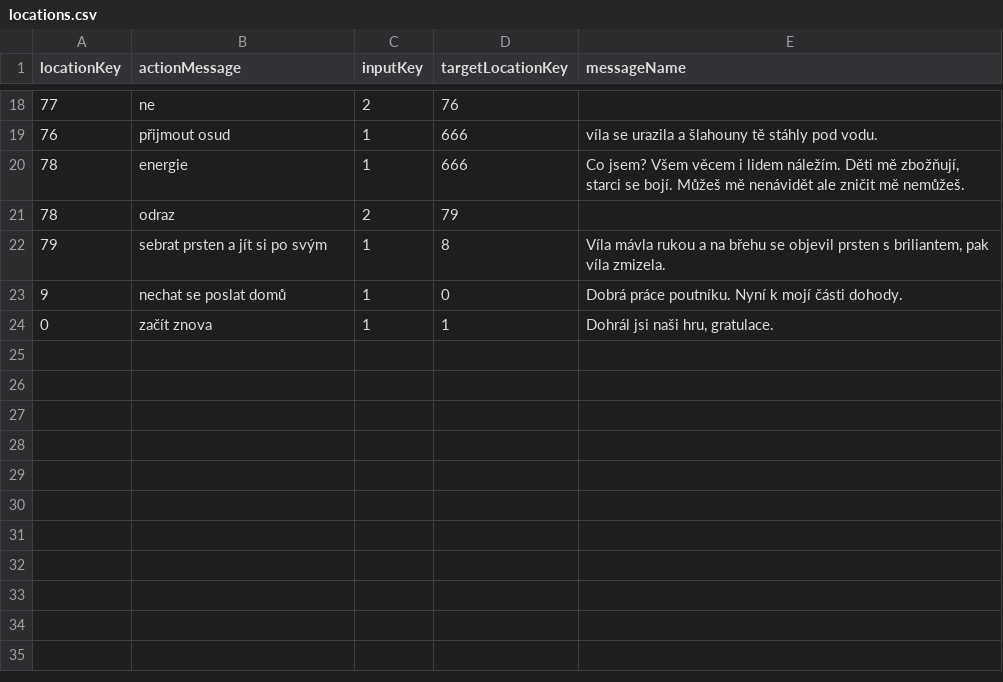
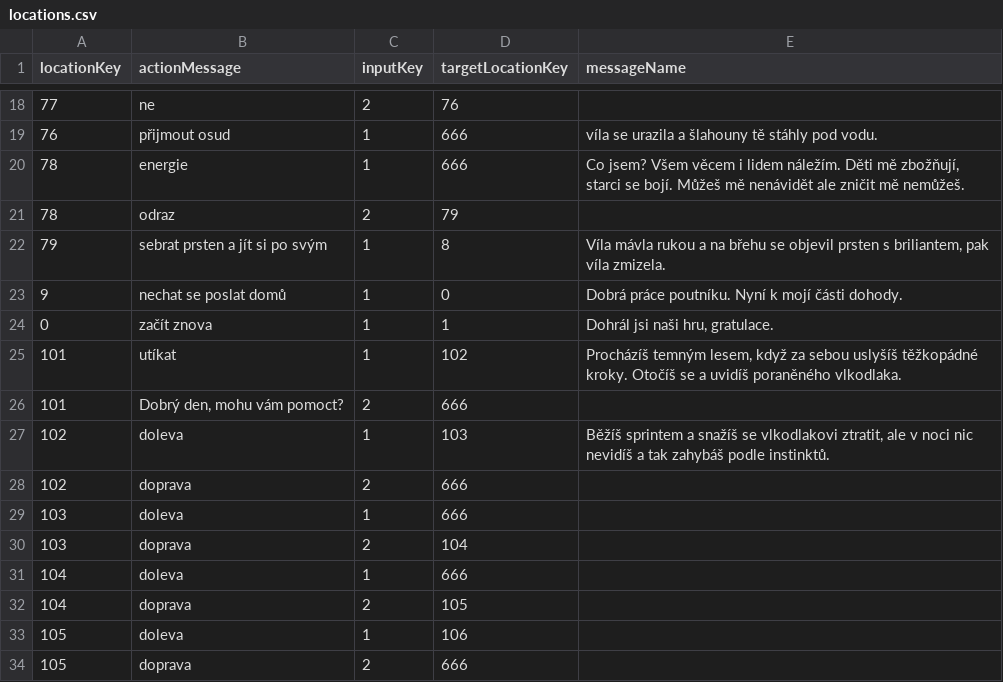
Before and after one commit to BendaBUBU/csvrepo, a CSV file: locations.csv, drawn as a sheet; only a part is shown, gaps mark what is left out.

Commit message:
Update locations.csv

```diff
--- a/locations.csv
+++ b/locations.csv
@@ -24 +24,11 @@ locationKey;actionMessage;inputKey;targetLocationKey;messageName
 0;začít znova;1;1;Dohrál jsi naši hru, gratulace.
+101;utíkat;1;102;Procházíš temným lesem, když za sebou uslyšíš těžkopádné kroky. Otočíš se a uvidíš poraněného vlkodlaka.
+101;Dobrý den, mohu vám pomoct?;2;666;
+102;doleva;1;103;Běžíš sprintem a snažíš se vlkodlakovi ztratit, ale v noci nic nevidíš a tak zahybáš podle instinktů.
+102;doprava;2;666;
+103;doleva;1;666;
+103;doprava;2;104;
+104;doleva;1;666;
+104;doprava;2;105;
+105;doleva;1;106;
+105;doprava;2;666;
```
